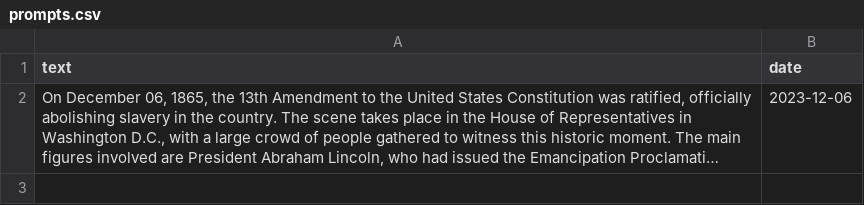
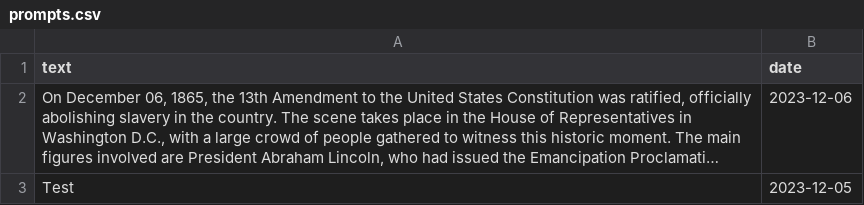
Before and after one commit to AnttiRask/gallery-of-the-day, a CSV file: data/prompts.csv, drawn as a sheet; long unchanged cells end in …; the diff names each change by its address in the sheet, - before the commit and + after, or states it on an @@ line.

```diff
--- a/data/prompts.csv
+++ b/data/prompts.csv
+row 3: Test | 2023-12-05
```
Also changed, not shown: 4 other files.
